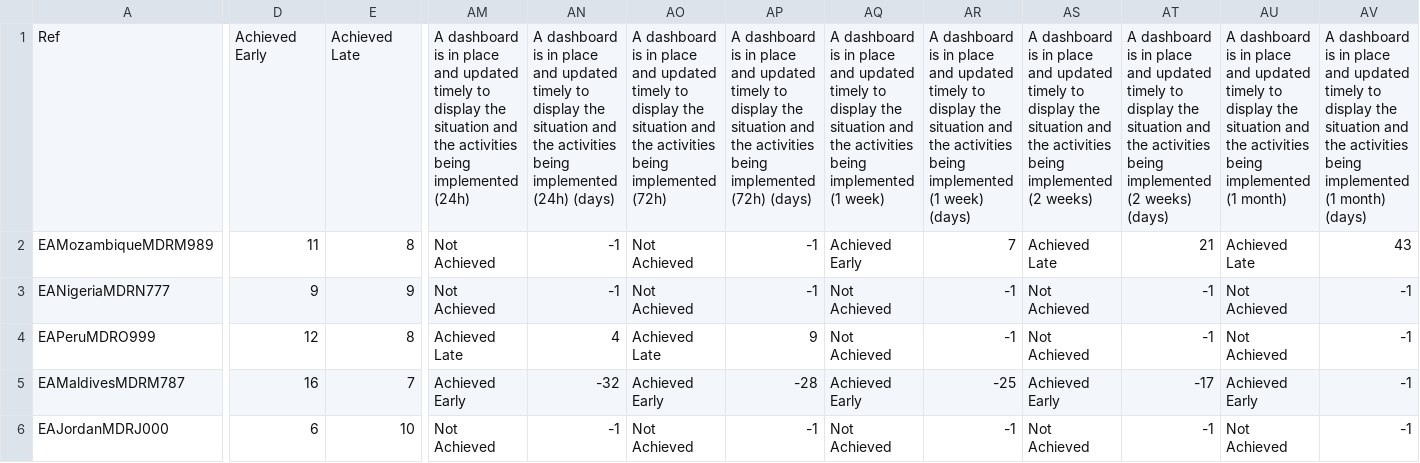
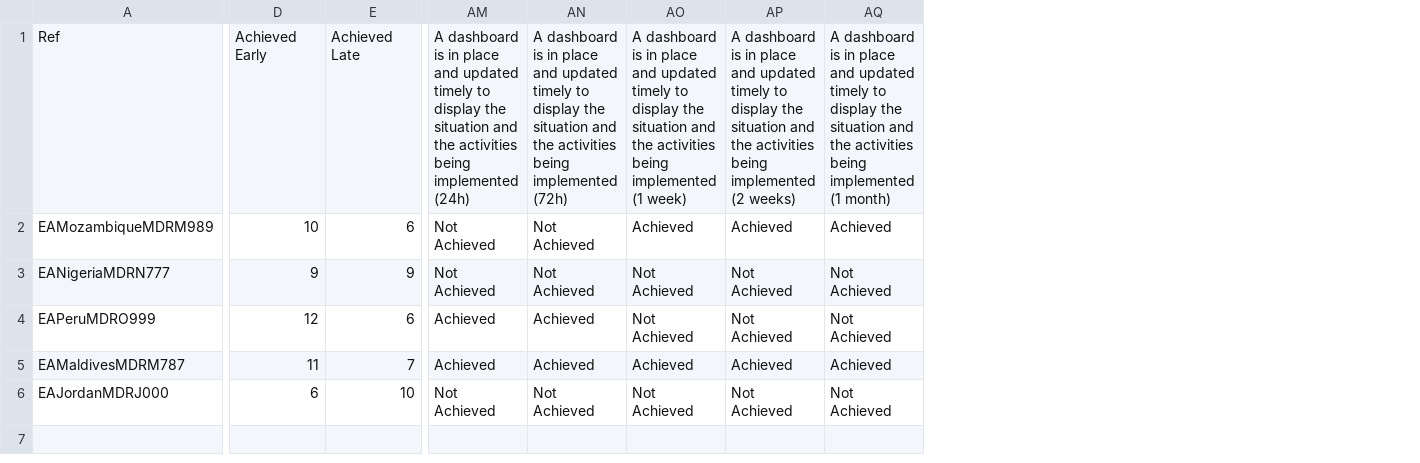
Before and after one commit to TKartist/Dashlivery, a CSV file: organized_ea/ea_overview.csv, drawn as a sheet; only a part is shown, gaps mark what is left out; removed rows and columns are numbered as before the commit, all else as after; the diff names each change by its address in the sheet, - before the commit and + after, or states it on an @@ line.

Commit message:
finished overviews

```diff
--- a/organized_ea/ea_overview.csv
+++ b/organized_ea/ea_overview.csv
-column AN, rows 1-6: A dashboard is in place and updated timely to display the situation and the activities being implemented (24h) (days) | -1 | -1 | 4 | -32 | -1
-column AP, rows 1-6: A dashboard is in place and updated timely to display the situation and the activities being implemented (72h) (days) | -1 | -1 | 9 | -28 | -1
-column AR, rows 1-6: A dashboard is in place and updated timely to display the situation and the activities being implemented (1 week) (days) | 7 | -1 | -1 | -25 | -1
-column AT, rows 1-6: A dashboard is in place and updated timely to display the situation and the activities being implemented (2 weeks) (days) | 21 | -1 | -1 | -17 | -1
-column AV, rows 1-6: A dashboard is in place and updated timely to display the situation and the activities being implemented (1 month) (days) | 43 | -1 | -1 | -1 | -1
-D2: 11
+D2: 10
-E2: 8
+E2: 6
-AO2: Achieved Early
+AO2: Achieved
-AP2: Achieved Late
+AP2: Achieved
-AQ2: Achieved Late
+AQ2: Achieved
-E4: 8
+E4: 6
-AM4: Achieved Late
+AM4: Achieved
-AN4: Achieved Late
+AN4: Achieved
-D5: 16
+D5: 11
-AM5: Achieved Early
+AM5: Achieved
-AN5: Achieved Early
+AN5: Achieved
-AO5: Achieved Early
+AO5: Achieved
-AP5: Achieved Early
+AP5: Achieved
-AQ5: Achieved Early
+AQ5: Achieved
```
Also changed, not shown: 2 other files.
